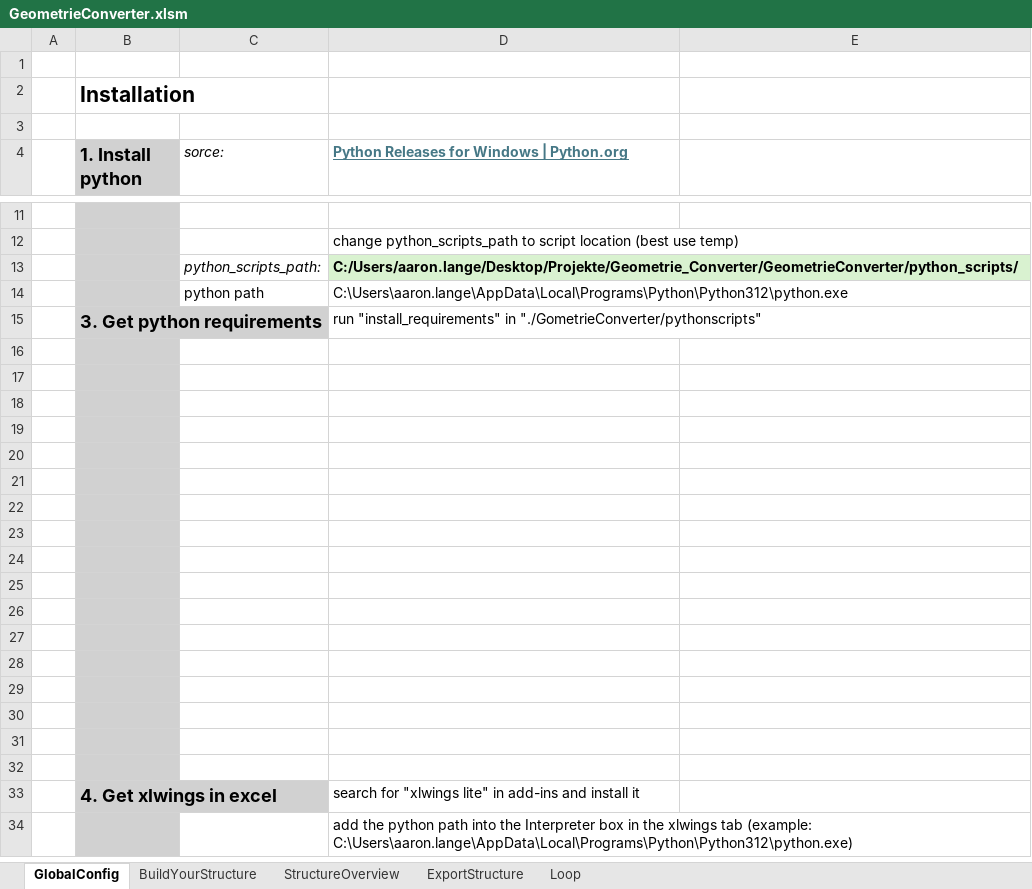
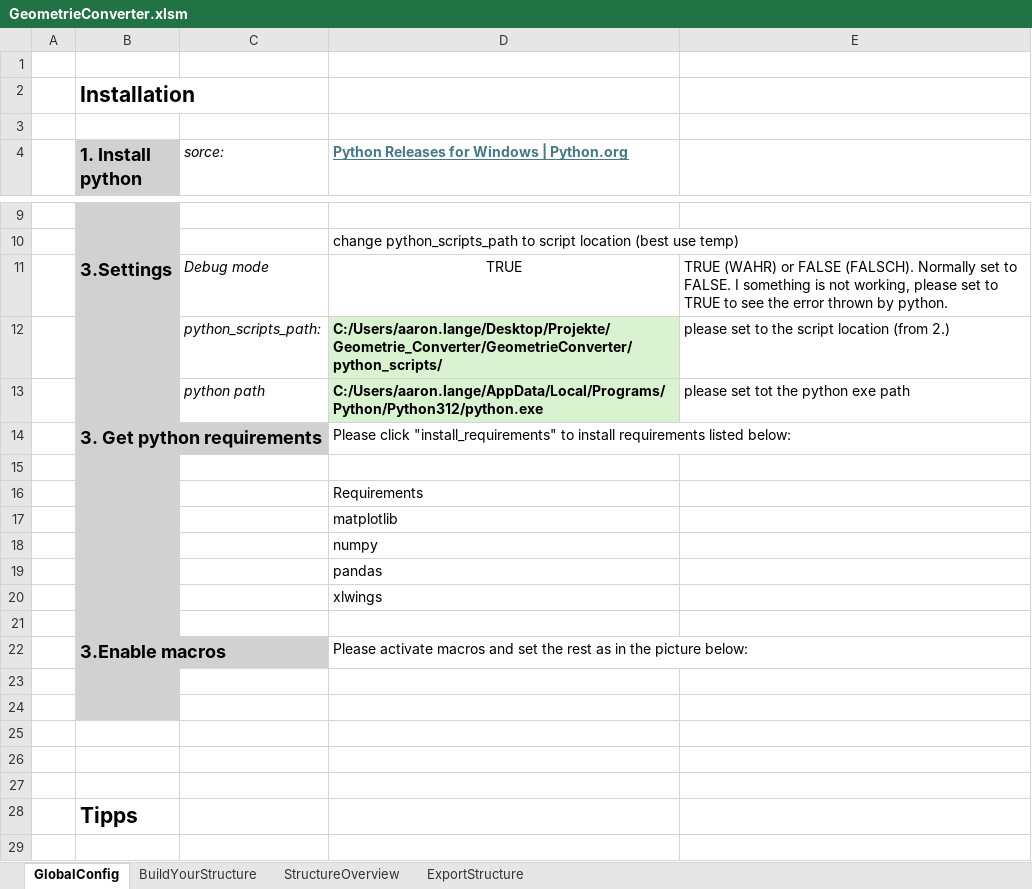
Before and after one commit to J-B-O-Offshore/GeometryConverter, an Excel workbook: GeometrieConverter.xlsm, sheet GlobalConfig, drawn as a sheet; only a part is shown, gaps mark what is left out; values as stored, in another font and other column widths than the file's, no borders; charts and pictures and table styles not drawn; removed rows and columns are numbered as before the commit, all else as after; the diff covers the shown part only; the diff names each change by its address in the sheet, - before the commit and + after, or states it on an @@ line.

Commit message:
added requirements install and modified GlobalConfig

```diff
--- a/GeometrieConverter.xlsm (sheet GlobalConfig)
+++ b/GeometrieConverter.xlsm (sheet GlobalConfig)
-sheet tab: Loop
+row 11:  | 3.Settings | Debug mode | TRUE | TRUE (WAHR) or FALSE (FALSCH). Normally set to FALSE. I something is not working, please set to TRUE to see the error thrown by python.
-E12: (empty)
+E12: please set to the script location (from 2.)
-C13 italic: off
+C13 italic: on
-D13: C:\Users\aaron.lange\AppData\Local\Programs\Python\Python312\python.exe
+D13: C:/Users/aaron.lange/AppData/Local/Programs/Python/Python312/python.exe
@@ D13 fill: none → #D9F2D0, bold: off → on @@
-E13: (empty)
+E13: please set tot the python exe path
-D14: run "install_requirements" in "./GometrieConverter/pythonscripts"
+D14: Please click "install_requirements" to install requirements listed below:
+row 15: (empty)
+row 16:  |  |  | Requirements
+row 17:  |  |  | matplotlib
+row 18:  |  |  | numpy
+row 19:  |  |  | pandas
+row 20:  |  |  | xlwings
+row 21: (empty)
+row 22:  | 3.Enable macros |  | Please activate macros and set the rest as in the picture below:
-B25:B27 fill: #D1D1D1
+B25:B27 fill: none
+row 28:  | Tipps
-B29 fill: #D1D1D1
+B29 fill: none
-row 22: (empty)
-row 23: (empty)
-row 24: (empty)
-row 25: (empty)
-row 26: (empty)
-row 27: (empty)
-row 28: (empty)
-row 29: (empty)
-row 30: (empty)
-row 31: (empty)
-row 32: (empty)
-row 33:  | 4. Get xlwings in excel |  | search for "xlwings lite" in add-ins and install it
-row 34:  |  |  | add the python path into the Interpreter box in the xlwings tab (example: C:\Users\aaron.lange\AppData\Local\Programs\Python\Python312\python.exe)
```
Also changed, not shown: 17 removed rows, 1 edited cell and cell formats elsewhere in this sheet, sheet BuildYourStructure, sheet StructureOverview, hidden cells, charts or pictures, 1 other file.
